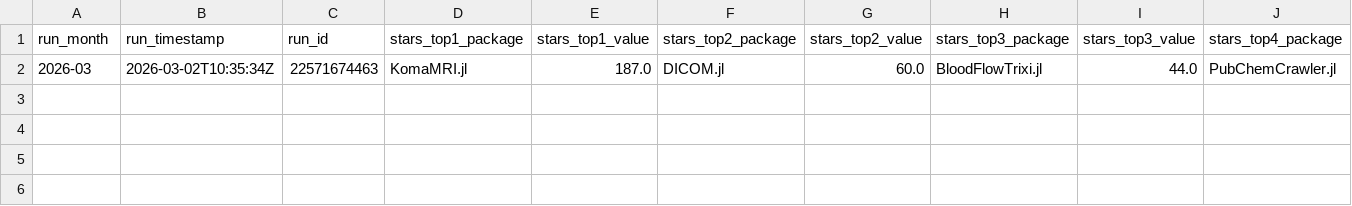
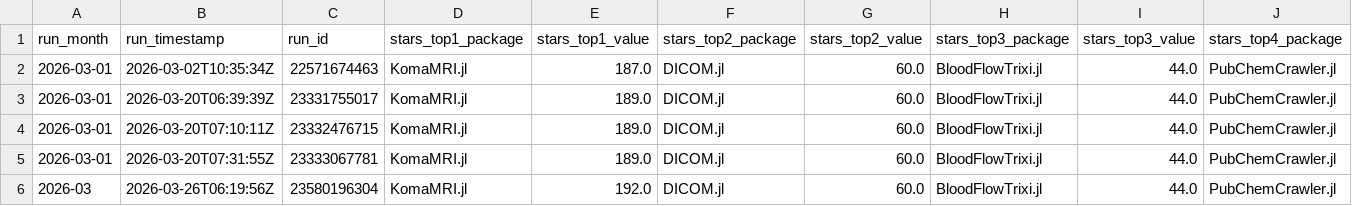
Before and after one commit to JuliaHealth/juliahealth.github.io, a CSV file: assets/data/audit/history/monthly_tops.csv, drawn as a sheet; only a part is shown; rows hold the shown columns only; the diff names each change by its address in the sheet, - before the commit and + after, or states it on an @@ line.

```diff
--- a/assets/data/audit/history/monthly_tops.csv
+++ b/assets/data/audit/history/monthly_tops.csv
-A2 (run_month): 2026-03
+A2 (run_month): 2026-03-01
+row 3: 2026-03-01 | 2026-03-20T06:39:39Z | 23331755017 | KomaMRI.jl | 189.0 | DICOM.jl | 60.0 | BloodFlowTrixi.jl | 44.0 | PubChemCrawler.jl
+row 4: 2026-03-01 | 2026-03-20T07:10:11Z | 23332476715 | KomaMRI.jl | 189.0 | DICOM.jl | 60.0 | BloodFlowTrixi.jl | 44.0 | PubChemCrawler.jl
+row 5: 2026-03-01 | 2026-03-20T07:31:55Z | 23333067781 | KomaMRI.jl | 189.0 | DICOM.jl | 60.0 | BloodFlowTrixi.jl | 44.0 | PubChemCrawler.jl
+row 6: 2026-03 | 2026-03-26T06:19:56Z | 23580196304 | KomaMRI.jl | 192.0 | DICOM.jl | 60.0 | BloodFlowTrixi.jl | 44.0 | PubChemCrawler.jl
```
Also changed, not shown: assets/data/audit/history/run_summary.csv, assets/data/audit/results/audit_contributors.csv, 26 other files.
